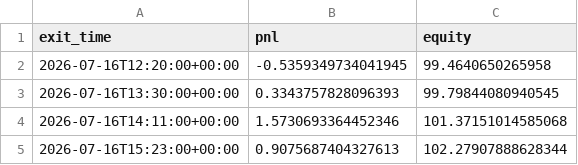
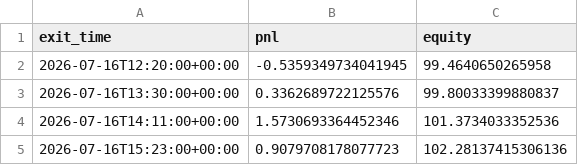
Before and after one commit to ksanta-bit/pattern-scout-eth, a CSV file: docs/equity_curve.csv, drawn as a sheet.

```diff
--- a/docs/equity_curve.csv
+++ b/docs/equity_curve.csv
@@ -2,4 +2,4 @@ exit_time,pnl,equity
 2026-07-16T12:20:00+00:00,-0.5359349734041945,99.4640650265958
-2026-07-16T13:30:00+00:00,0.3343757828096393,99.79844080940545
-2026-07-16T14:11:00+00:00,1.5730693364452346,101.37151014585068
-2026-07-16T15:23:00+00:00,0.9075687404327613,102.27907888628344
+2026-07-16T13:30:00+00:00,0.3362689722125576,99.80033399880837
+2026-07-16T14:11:00+00:00,1.5730693364452346,101.3734033352536
+2026-07-16T15:23:00+00:00,0.9079708178077723,102.28137415306136
```
Also changed, not shown: docs/trades.csv, 4 other files.
